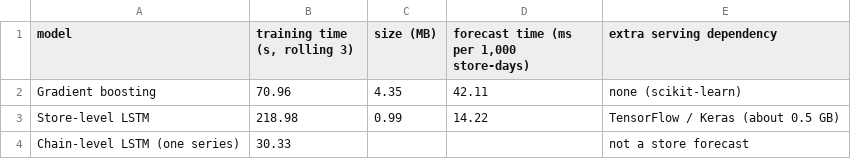
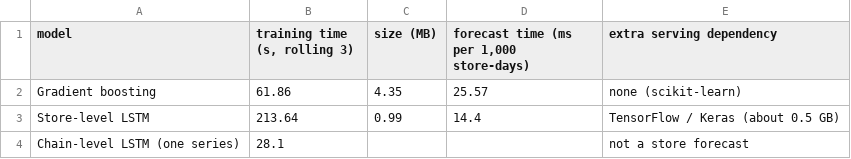
Before and after one commit to srishkyra/NEXTHIKES-IT-SOLUTIONS-Pvt.-Ltd.---PROJECT-6, a CSV file: outputs/tables/table_8_28_cost_of_the_candidate_models.csv, drawn as a sheet.

```diff
--- a/outputs/tables/table_8_28_cost_of_the_candidate_models.csv
+++ b/outputs/tables/table_8_28_cost_of_the_candidate_models.csv
@@ -1,4 +1,4 @@
 model,"training time (s, rolling 3)",size (MB),"forecast time (ms per 1,000 store-days)",extra serving dependency
-Gradient boosting,70.96,4.35,42.11,none (scikit-learn)
-Store-level LSTM,218.98,0.99,14.22,TensorFlow / Keras (about 0.5 GB)
-Chain-level LSTM (one series),30.33,,,not a store forecast
+Gradient boosting,61.86,4.35,25.57,none (scikit-learn)
+Store-level LSTM,213.64,0.99,14.4,TensorFlow / Keras (about 0.5 GB)
+Chain-level LSTM (one series),28.1,,,not a store forecast
```
Also changed, not shown: outputs/figure_index.csv, 21 other files.
